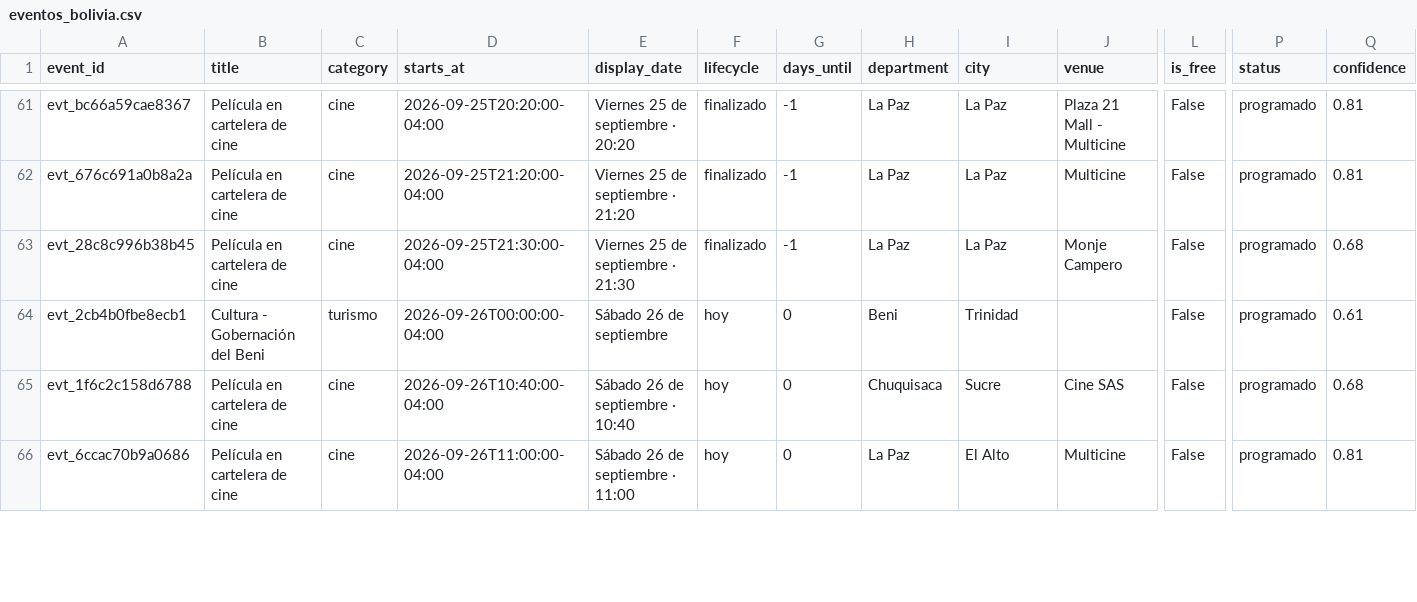
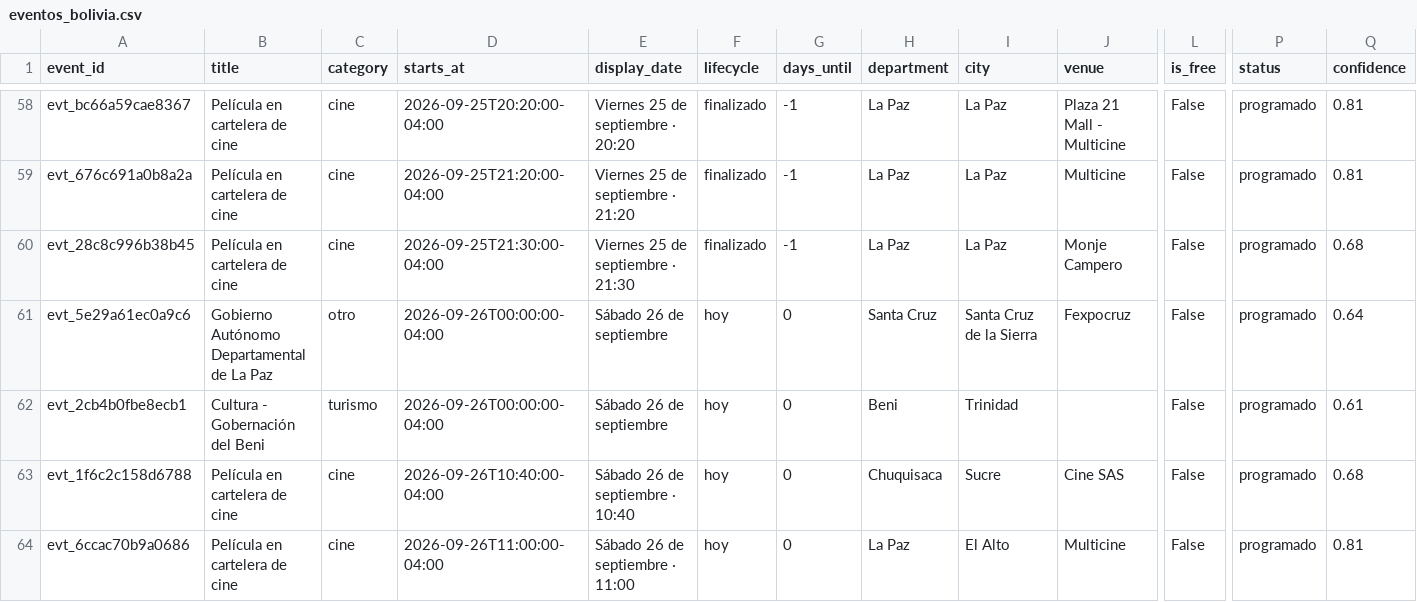
Before and after one commit to GustavoMix/cron-eventos-bolivia, a CSV file: data/eventos_bolivia.csv, drawn as a sheet; only a part is shown, gaps mark what is left out; rows hold the shown columns only; the diff covers the shown part only; the diff names each change by its address in the sheet, - before the commit and + after, or states it on an @@ line.

```diff
--- a/data/eventos_bolivia.csv
+++ b/data/eventos_bolivia.csv
+row 61: evt_5e29a61ec0a9c6 | Gobierno Autónomo Departamental de La Paz | otro | 2026-09-26T00:00:00-04:00 | Sábado 26 de septiembre | hoy | 0 | Santa Cruz | Santa Cruz de la Sierra | Fexpocruz | False | programado | 0.64
```
Also changed, not shown: 2 added rows, 5 removed rows and 15 edited cells elsewhere in this file, 5 other files.
